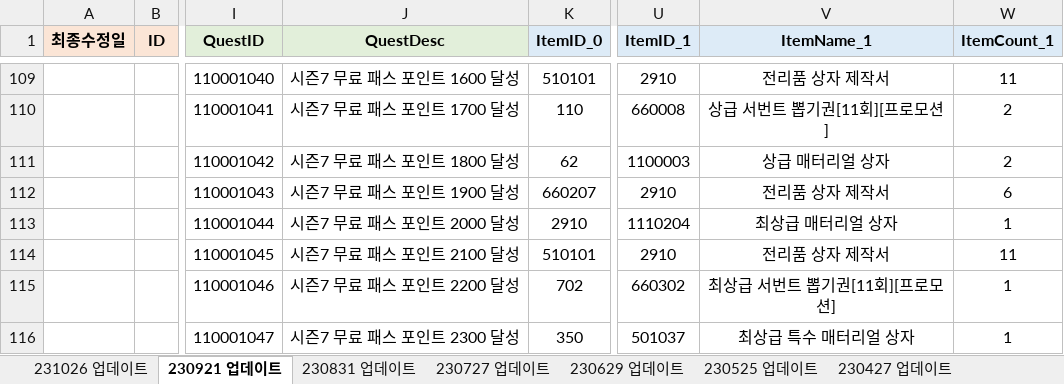
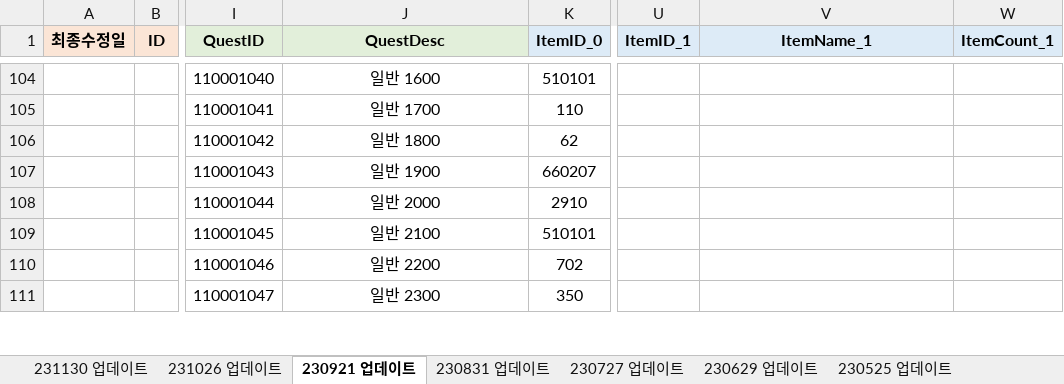
Before and after one commit to SungMinseok/TC_AutoMaker-R2M, an Excel workbook: 이벤트DATA_KR R2M.xlsx, sheet 230921 업데이트, drawn as a sheet; only a part is shown, gaps mark what is left out; values as stored, in another font and other column widths than the file's, no borders; addresses are those after the commit; the diff covers the shown part only; the diff names each change by its address in the sheet, - before the commit and + after, or states it on an @@ line.

```diff
--- a/이벤트DATA_KR R2M.xlsx (sheet 230921 업데이트)
+++ b/이벤트DATA_KR R2M.xlsx (sheet 230921 업데이트)
+sheet tab: 231130 업데이트
-J104 (QuestDesc): 시즌7 무료 패스 포인트 1600 달성
+J104 (QuestDesc): 일반 1600
-U104 (ItemID_1): 2910
+U104 (ItemID_1): (empty)
-V104 (ItemName_1): 전리품 상자 제작서
+V104 (ItemName_1): (empty)
-W104 (ItemCount_1): 11
+W104 (ItemCount_1): (empty)
-J105 (QuestDesc): 시즌7 무료 패스 포인트 1700 달성
+J105 (QuestDesc): 일반 1700
-U105 (ItemID_1): 660008
+U105 (ItemID_1): (empty)
-V105 (ItemName_1): 상급 서번트 뽑기권[11회][프로모션]
+V105 (ItemName_1): (empty)
-W105:W106 (ItemCount_1): 2
+W105:W106 (ItemCount_1): (empty)
-J106 (QuestDesc): 시즌7 무료 패스 포인트 1800 달성
+J106 (QuestDesc): 일반 1800
-U106 (ItemID_1): 1100003
+U106 (ItemID_1): (empty)
-V106 (ItemName_1): 상급 매터리얼 상자
+V106 (ItemName_1): (empty)
-J107 (QuestDesc): 시즌7 무료 패스 포인트 1900 달성
+J107 (QuestDesc): 일반 1900
-U107 (ItemID_1): 2910
+U107 (ItemID_1): (empty)
-V107 (ItemName_1): 전리품 상자 제작서
+V107 (ItemName_1): (empty)
-W107 (ItemCount_1): 6
+W107 (ItemCount_1): (empty)
-J108 (QuestDesc): 시즌7 무료 패스 포인트 2000 달성
+J108 (QuestDesc): 일반 2000
-U108 (ItemID_1): 1110204
+U108 (ItemID_1): (empty)
-V108 (ItemName_1): 최상급 매터리얼 상자
+V108 (ItemName_1): (empty)
-W108 (ItemCount_1): 1
+W108 (ItemCount_1): (empty)
-J109 (QuestDesc): 시즌7 무료 패스 포인트 2100 달성
+J109 (QuestDesc): 일반 2100
-U109 (ItemID_1): 2910
+U109 (ItemID_1): (empty)
-V109 (ItemName_1): 전리품 상자 제작서
+V109 (ItemName_1): (empty)
-W109 (ItemCount_1): 11
+W109 (ItemCount_1): (empty)
-J110 (QuestDesc): 시즌7 무료 패스 포인트 2200 달성
+J110 (QuestDesc): 일반 2200
-U110 (ItemID_1): 660302
+U110 (ItemID_1): (empty)
-V110 (ItemName_1): 최상급 서번트 뽑기권[11회][프로모션]
+V110 (ItemName_1): (empty)
-W110:W111 (ItemCount_1): 1
+W110:W111 (ItemCount_1): (empty)
-J111 (QuestDesc): 시즌7 무료 패스 포인트 2300 달성
+J111 (QuestDesc): 일반 2300
-U111 (ItemID_1): 501037
+U111 (ItemID_1): (empty)
-V111 (ItemName_1): 최상급 특수 매터리얼 상자
+V111 (ItemName_1): (empty)
```
Also changed, not shown: 36 added rows, 9 removed rows, 83 edited cells and cell formats elsewhere in this sheet, 유료상점DATA_KR R2M.xlsx, 유료상점DATA_TW R2M.xlsx, 6 other files.
